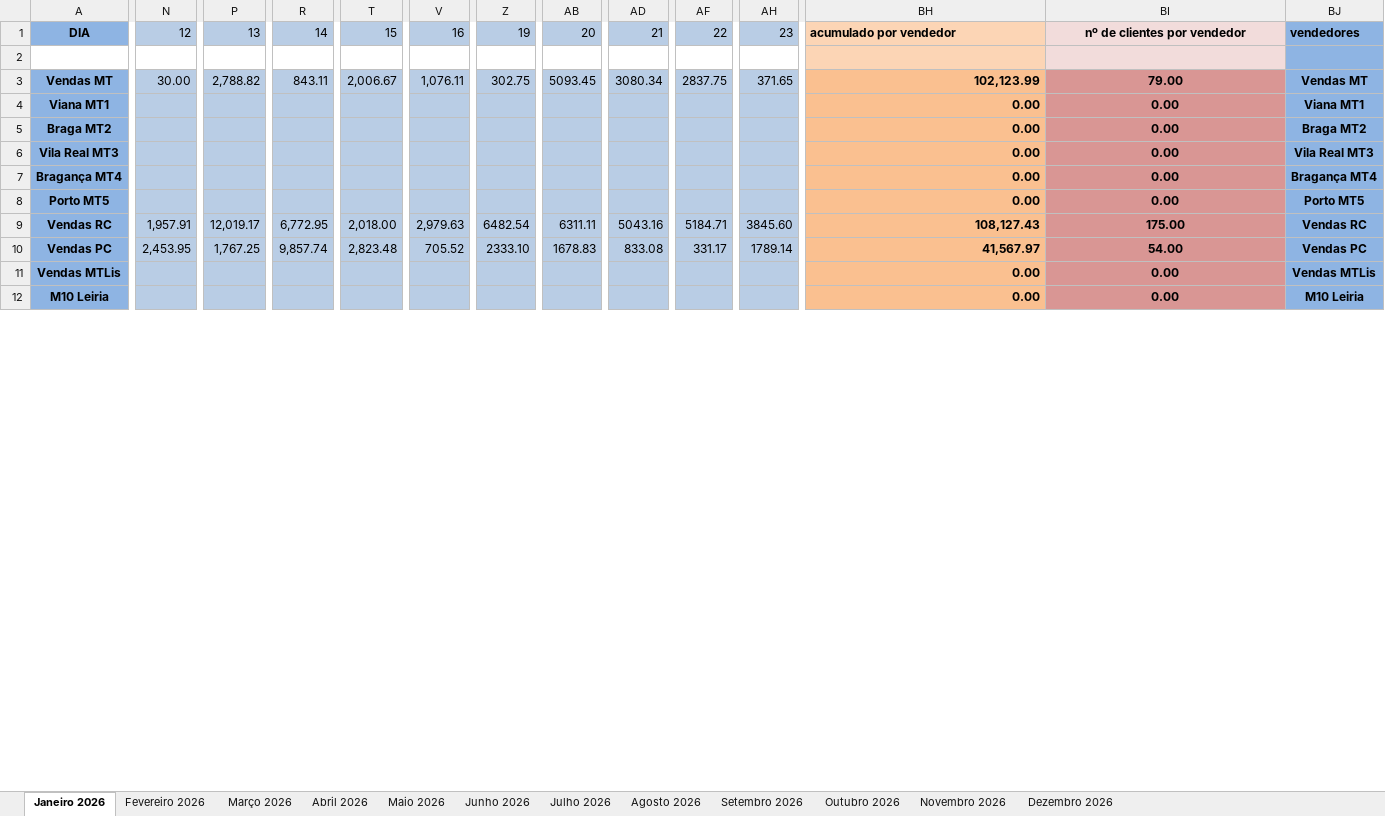
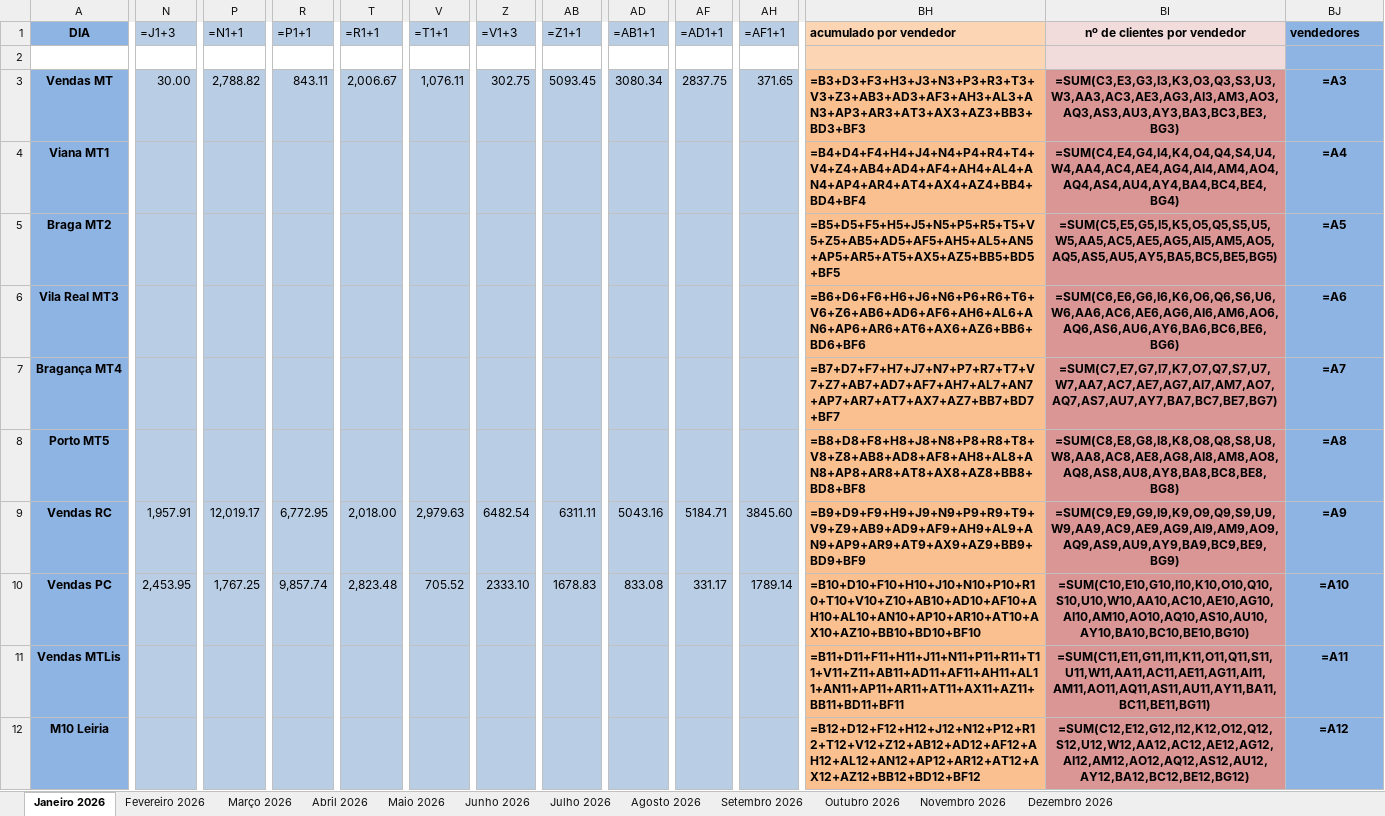
Before and after one commit to u4601441136-creator/vendas_dashboard, an Excel workbook: data/vendas_mensais_2026.xlsx, sheet Janeiro 2026, drawn as a sheet; only a part is shown, gaps mark what is left out; values as stored, in another font and other column widths than the file's, no borders; formulas without a stored value are shown as written; the diff covers the shown part only; the diff names each change by its address in the sheet, - before the commit and + after, or states it on an @@ line.

Commit message:
Restore original Excel, add Sem Vendedor for day 16, prevent duplicate day processing

```diff
--- a/data/vendas_mensais_2026.xlsx (sheet Janeiro 2026)
+++ b/data/vendas_mensais_2026.xlsx (sheet Janeiro 2026)
-N1: 12
+N1: =J1+3
-P1: 13
+P1: =N1+1
-R1: 14
+R1: =P1+1
-T1: 15
+T1: =R1+1
-V1: 16
+V1: =T1+1
-Z1: 19
+Z1: =V1+3
-AB1: 20
+AB1: =Z1+1
-AD1: 21
+AD1: =AB1+1
-AF1: 22
+AF1: =AD1+1
-AH1: 23
+AH1: =AF1+1
-BH3 (acumulado por vendedor): 102,123.99
+BH3 (acumulado por vendedor): =B3+D3+F3+H3+J3+N3+P3+R3+T3+V3+Z3+AB3+AD3+AF3+AH3+AL3+AN3+AP3+AR3+AT3+AX3+AZ3+BB3+BD3+BF3
-BI3 (nº de clientes por vendedor): 79.00
+BI3 (nº de clientes por vendedor): =SUM(C3,E3,G3,I3,K3,O3,Q3,S3,U3,W3,AA3,AC3,AE3,AG3,AI3,AM3,AO3,AQ3,AS3,AU3,AY3,BA3,BC3,BE3,BG3)
-BJ3 (vendedores): Vendas MT
+BJ3 (vendedores): =A3
-BH4 (acumulado por vendedor): 0.00
+BH4 (acumulado por vendedor): =B4+D4+F4+H4+J4+N4+P4+R4+T4+V4+Z4+AB4+AD4+AF4+AH4+AL4+AN4+AP4+AR4+AT4+AX4+AZ4+BB4+BD4+BF4
-BI4 (nº de clientes por vendedor): 0.00
+BI4 (nº de clientes por vendedor): =SUM(C4,E4,G4,I4,K4,O4,Q4,S4,U4,W4,AA4,AC4,AE4,AG4,AI4,AM4,AO4,AQ4,AS4,AU4,AY4,BA4,BC4,BE4,BG4)
-BJ4 (vendedores): Viana MT1
+BJ4 (vendedores): =A4
-BH5 (acumulado por vendedor): 0.00
+BH5 (acumulado por vendedor): =B5+D5+F5+H5+J5+N5+P5+R5+T5+V5+Z5+AB5+AD5+AF5+AH5+AL5+AN5+AP5+AR5+AT5+AX5+AZ5+BB5+BD5+BF5
-BI5 (nº de clientes por vendedor): 0.00
+BI5 (nº de clientes por vendedor): =SUM(C5,E5,G5,I5,K5,O5,Q5,S5,U5,W5,AA5,AC5,AE5,AG5,AI5,AM5,AO5,AQ5,AS5,AU5,AY5,BA5,BC5,BE5,BG5)
-BJ5 (vendedores): Braga MT2
+BJ5 (vendedores): =A5
-BH6 (acumulado por vendedor): 0.00
+BH6 (acumulado por vendedor): =B6+D6+F6+H6+J6+N6+P6+R6+T6+V6+Z6+AB6+AD6+AF6+AH6+AL6+AN6+AP6+AR6+AT6+AX6+AZ6+BB6+BD6+BF6
-BI6 (nº de clientes por vendedor): 0.00
+BI6 (nº de clientes por vendedor): =SUM(C6,E6,G6,I6,K6,O6,Q6,S6,U6,W6,AA6,AC6,AE6,AG6,AI6,AM6,AO6,AQ6,AS6,AU6,AY6,BA6,BC6,BE6,BG6)
-BJ6 (vendedores): Vila Real MT3
+BJ6 (vendedores): =A6
-BH7 (acumulado por vendedor): 0.00
+BH7 (acumulado por vendedor): =B7+D7+F7+H7+J7+N7+P7+R7+T7+V7+Z7+AB7+AD7+AF7+AH7+AL7+AN7+AP7+AR7+AT7+AX7+AZ7+BB7+BD7+BF7
-BI7 (nº de clientes por vendedor): 0.00
+BI7 (nº de clientes por vendedor): =SUM(C7,E7,G7,I7,K7,O7,Q7,S7,U7,W7,AA7,AC7,AE7,AG7,AI7,AM7,AO7,AQ7,AS7,AU7,AY7,BA7,BC7,BE7,BG7)
-BJ7 (vendedores): Bragança MT4
+BJ7 (vendedores): =A7
-BH8 (acumulado por vendedor): 0.00
+BH8 (acumulado por vendedor): =B8+D8+F8+H8+J8+N8+P8+R8+T8+V8+Z8+AB8+AD8+AF8+AH8+AL8+AN8+AP8+AR8+AT8+AX8+AZ8+BB8+BD8+BF8
-BI8 (nº de clientes por vendedor): 0.00
+BI8 (nº de clientes por vendedor): =SUM(C8,E8,G8,I8,K8,O8,Q8,S8,U8,W8,AA8,AC8,AE8,AG8,AI8,AM8,AO8,AQ8,AS8,AU8,AY8,BA8,BC8,BE8,BG8)
-BJ8 (vendedores): Porto MT5
+BJ8 (vendedores): =A8
-BH9 (acumulado por vendedor): 108,127.43
+BH9 (acumulado por vendedor): =B9+D9+F9+H9+J9+N9+P9+R9+T9+V9+Z9+AB9+AD9+AF9+AH9+AL9+AN9+AP9+AR9+AT9+AX9+AZ9+BB9+BD9+BF9
-BI9 (nº de clientes por vendedor): 175.00
+BI9 (nº de clientes por vendedor): =SUM(C9,E9,G9,I9,K9,O9,Q9,S9,U9,W9,AA9,AC9,AE9,AG9,AI9,AM9,AO9,AQ9,AS9,AU9,AY9,BA9,BC9,BE9,BG9)
-BJ9 (vendedores): Vendas RC
+BJ9 (vendedores): =A9
-BH10 (acumulado por vendedor): 41,567.97
+BH10 (acumulado por vendedor): =B10+D10+F10+H10+J10+N10+P10+R10+T10+V10+Z10+AB10+AD10+AF10+AH10+AL10+AN10+AP10+AR10+AT10+AX10+AZ10+BB10+BD10+BF10
-BI10 (nº de clientes por vendedor): 54.00
+BI10 (nº de clientes por vendedor): =SUM(C10,E10,G10,I10,K10,O10,Q10,S10,U10,W10,AA10,AC10,AE10,AG10,AI10,AM10,AO10,AQ10,AS10,AU10,AY10,BA10,BC10,BE10,BG10)
-BJ10 (vendedores): Vendas PC
+BJ10 (vendedores): =A10
-BH11 (acumulado por vendedor): 0.00
+BH11 (acumulado por vendedor): =B11+D11+F11+H11+J11+N11+P11+R11+T11+V11+Z11+AB11+AD11+AF11+AH11+AL11+AN11+AP11+AR11+AT11+AX11+AZ11+BB11+BD11+BF11
-BI11 (nº de clientes por vendedor): 0.00
+BI11 (nº de clientes por vendedor): =SUM(C11,E11,G11,I11,K11,O11,Q11,S11,U11,W11,AA11,AC11,AE11,AG11,AI11,AM11,AO11,AQ11,AS11,AU11,AY11,BA11,BC11,BE11,BG11)
-BJ11 (vendedores): Vendas MTLis
+BJ11 (vendedores): =A11
-BH12 (acumulado por vendedor): 0.00
+BH12 (acumulado por vendedor): =B12+D12+F12+H12+J12+N12+P12+R12+T12+V12+Z12+AB12+AD12+AF12+AH12+AL12+AN12+AP12+AR12+AT12+AX12+AZ12+BB12+BD12+BF12
-BI12 (nº de clientes por vendedor): 0.00
+BI12 (nº de clientes por vendedor): =SUM(C12,E12,G12,I12,K12,O12,Q12,S12,U12,W12,AA12,AC12,AE12,AG12,AI12,AM12,AO12,AQ12,AS12,AU12,AY12,BA12,BC12,BE12,BG12)
-BJ12 (vendedores): M10 Leiria
+BJ12 (vendedores): =A12
```
Also changed, not shown: 5 added rows, 5 removed rows and 49 edited cells elsewhere in this sheet, sheet Junho 2026, sheet Maio 2026, sheet Fevereiro 2026, sheet Agosto 2026, sheet Setembro 2026, sheet Julho 2026, 5 more sheets, 1 other file.
